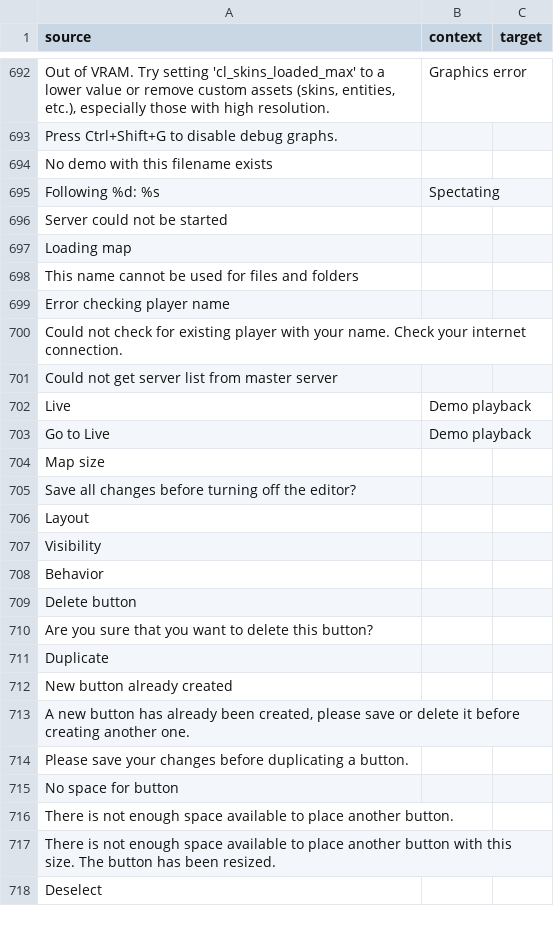
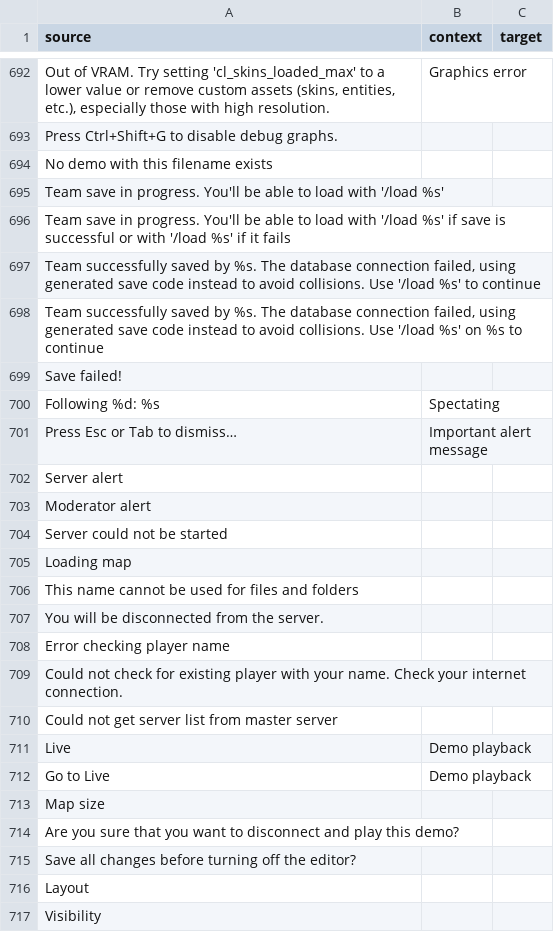
Before and after one commit to ddnet/ddnet-translations, a CSV file: ddnet/az.csv, drawn as a sheet; only a part is shown, gaps mark what is left out; the shorter side is filled out with more unchanged rows.

```diff
--- a/ddnet/az.csv
+++ b/ddnet/az.csv
@@ -694,3 +694,11 @@
 "No demo with this filename exists","",""
+"Team save in progress. You'll be able to load with '/load %s'","",""
+"Team save in progress. You'll be able to load with '/load %s' if save is successful or with '/load %s' if it fails","",""
+"Team successfully saved by %s. The database connection failed, using generated save code instead to avoid collisions. Use '/load %s' to continue","",""
+"Team successfully saved by %s. The database connection failed, using generated save code instead to avoid collisions. Use '/load %s' on %s to continue","",""
+"Save failed!","",""
 "Following %d: %s","Spectating",""
+"Press Esc or Tab to dismiss…","Important alert message",""
+"Server alert","",""
+"Moderator alert","",""
 "Server could not be started","",""
@@ -698,2 +706,3 @@
 "This name cannot be used for files and folders","",""
+"You will be disconnected from the server.","",""
 "Error checking player name","",""
@@ -704,2 +713,3 @@
 "Map size","",""
+"Are you sure that you want to disconnect and play this demo?","",""
 "Save all changes before turning off the editor?","",""
```
Also changed, not shown: ddnet/ar.csv, ddnet/be.csv, 35 other files.
